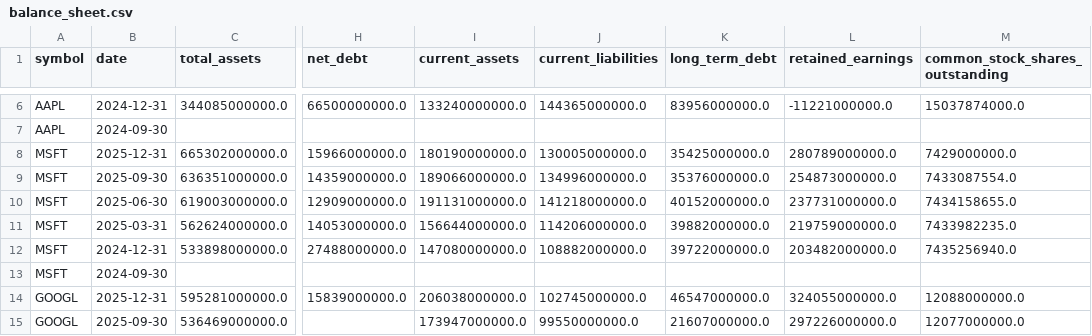
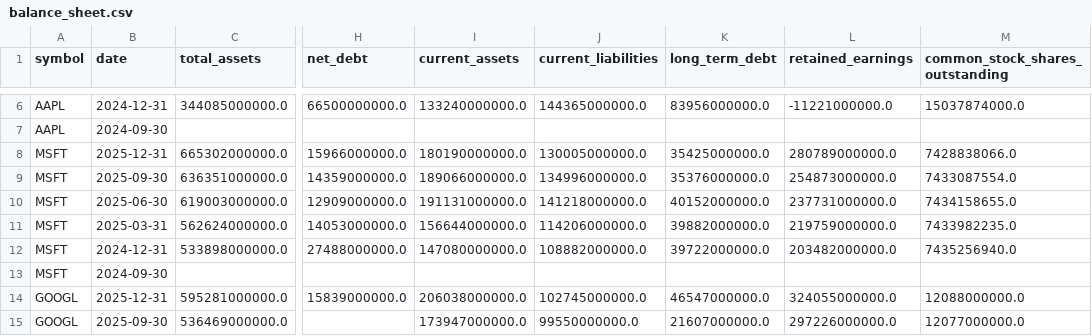
Before and after one commit to altonbot42/magnificent7-dashboard, a CSV file: data/csv/balance_sheet.csv, drawn as a sheet; only a part is shown, gaps mark what is left out; the diff names each change by its address in the sheet, - before the commit and + after, or states it on an @@ line.

```diff
--- a/data/csv/balance_sheet.csv
+++ b/data/csv/balance_sheet.csv
-M8 (common_stock_shares_outstanding): 7429000000.0
+M8 (common_stock_shares_outstanding): 7428838066.0
```
